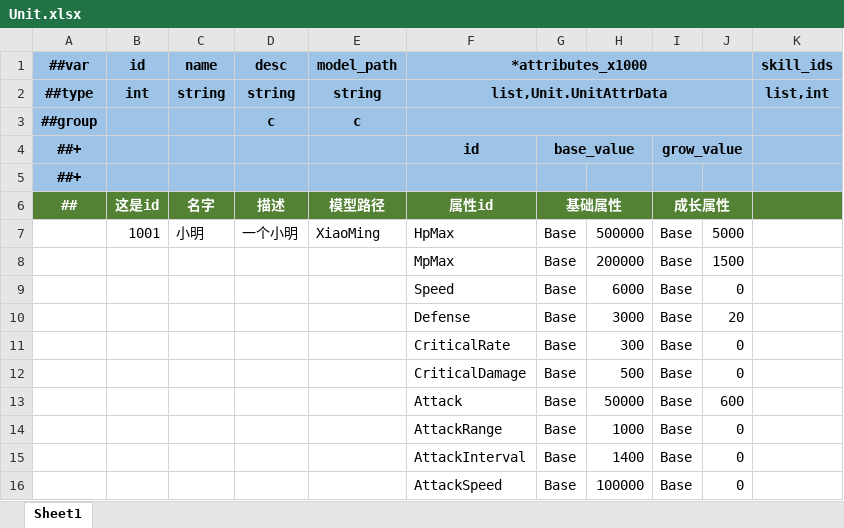
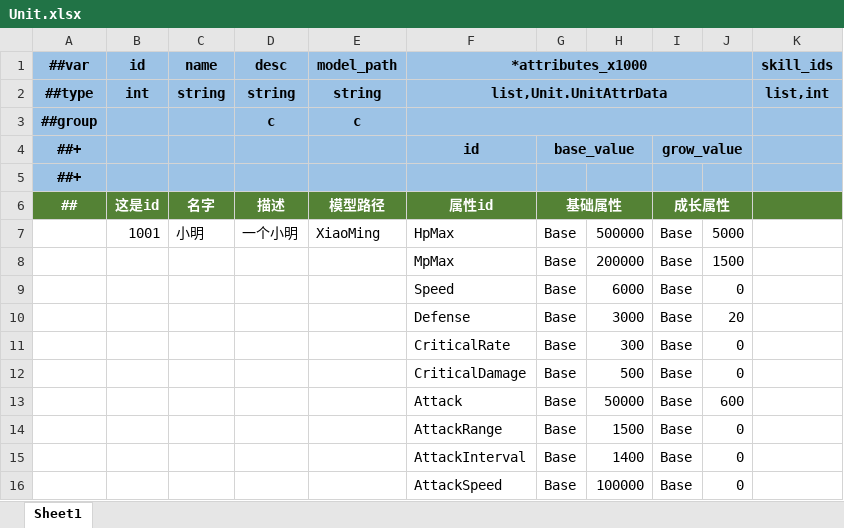
Before and after one commit to kteong1012/Amaterasu, an Excel workbook: Config/Datas/Unit.xlsx, sheet Sheet1, drawn as a sheet; values as stored, in another font and other column widths than the file's, no borders; the diff names each change by its address in the sheet, - before the commit and + after, or states it on an @@ line.

```diff
--- a/Config/Datas/Unit.xlsx (sheet Sheet1)
+++ b/Config/Datas/Unit.xlsx (sheet Sheet1)
-H14: 1000
+H14: 1500
```
Also changed, not shown: 6 other files.
